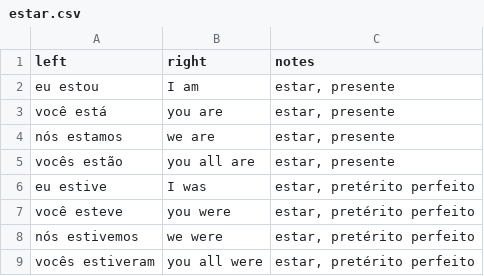
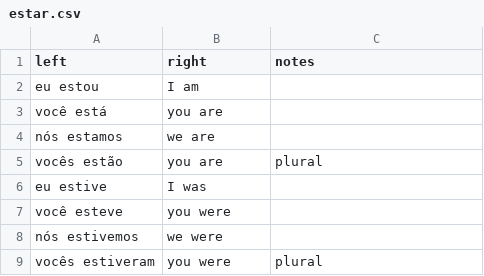
Before and after one commit to munckymagik/lang-quiz, a CSV file: data/estar.csv, drawn as a sheet.

Commit message:
estar: no-pronoun version and simplify

```diff
--- a/data/estar.csv
+++ b/data/estar.csv
@@ -1,9 +1,9 @@
 left,right,notes
-eu estou,I am,"estar, presente"
-você está,you are,"estar, presente"
-nós estamos,we are,"estar, presente"
-vocês estão,you all are,"estar, presente"
-eu estive,I was,"estar, pretérito perfeito"
-você esteve,you were,"estar, pretérito perfeito"
-nós estivemos,we were,"estar, pretérito perfeito"
-vocês estiveram,you all were,"estar, pretérito perfeito"
+eu estou,I am,
+você está,you are,
+nós estamos,we are,
+vocês estão,you are,plural
+eu estive,I was,
+você esteve,you were,
+nós estivemos,we were,
+vocês estiveram,you were,plural
```
Also changed, not shown: 1 other file.
